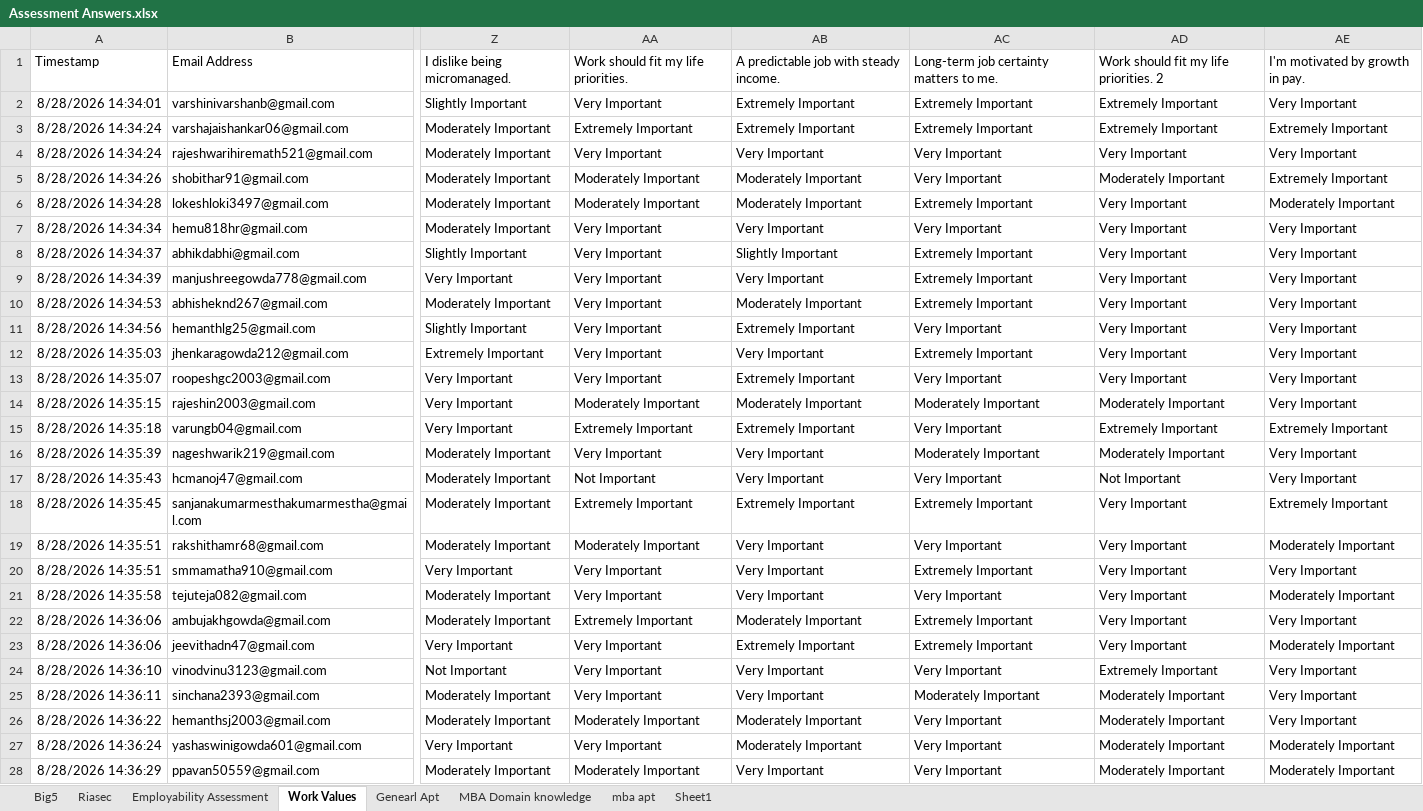
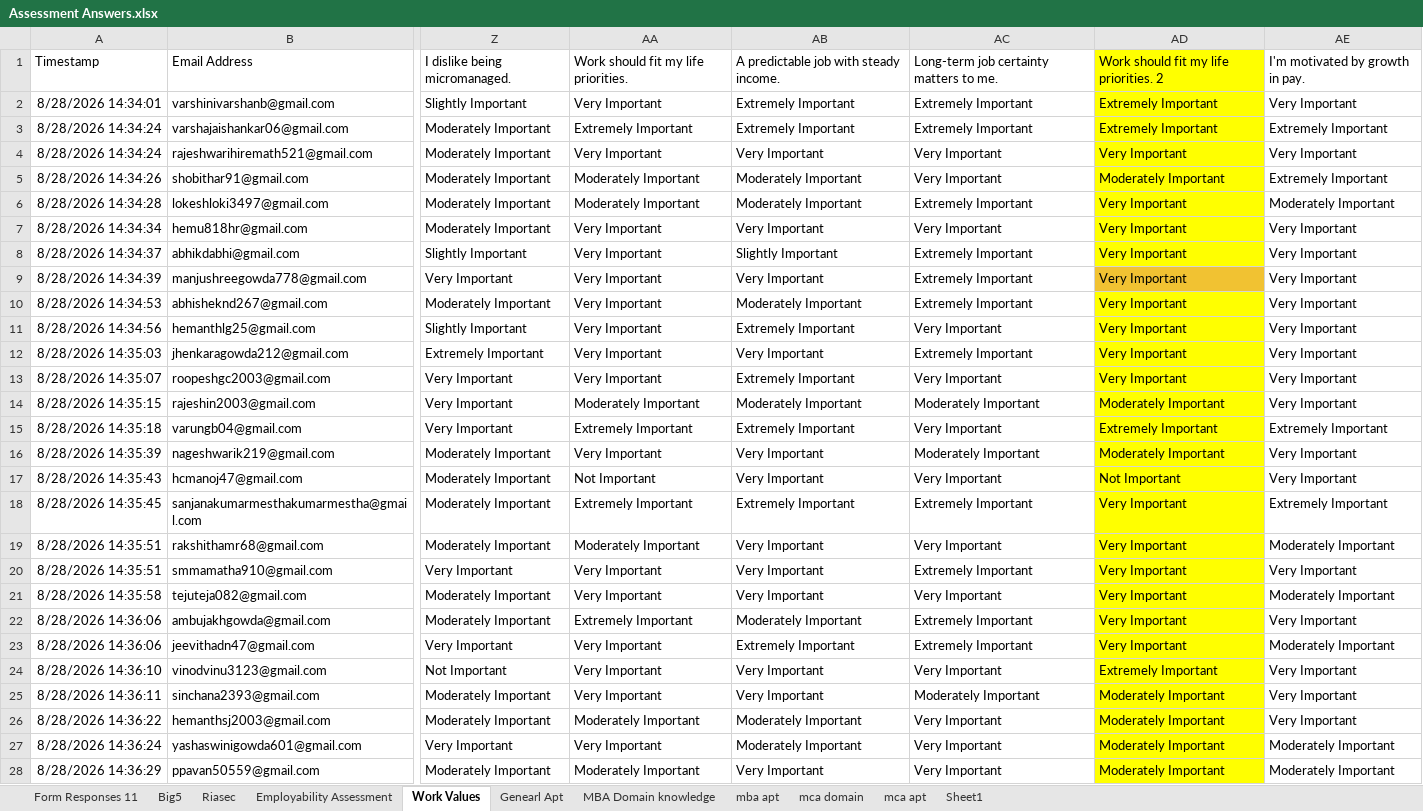
Before and after one commit to Hariprasath-rareminds/assessment-data-importer, an Excel workbook: Assessment Answers.xlsx, sheet Work Values, drawn as a sheet; only a part is shown, gaps mark what is left out; values as stored, in another font and other column widths than the file's, no borders; charts and pictures and table styles not drawn; the diff covers the shown part only; the diff names each change by its address in the sheet, - before the commit and + after, or states it on an @@ line.

```diff
--- a/Assessment Answers.xlsx (sheet Work Values)
+++ b/Assessment Answers.xlsx (sheet Work Values)
+sheet tab: Form Responses 11
+sheet tab: mca domain
+sheet tab: mca apt
-AD1:AD8 fill: none
+AD1:AD8 fill: #FFFF00
-AD9 fill: none
+AD9 fill: #F1C232
-AD10:AD28 fill: none
+AD10:AD28 fill: #FFFF00
```
Also changed, not shown: 15 added rows and cell formats elsewhere in this sheet, sheet Genearl Apt, sheet Riasec, sheet Employability Assessment, sheet Big5, sheet mba apt, sheet MBA Domain knowledge, charts or pictures, 2 other files.
